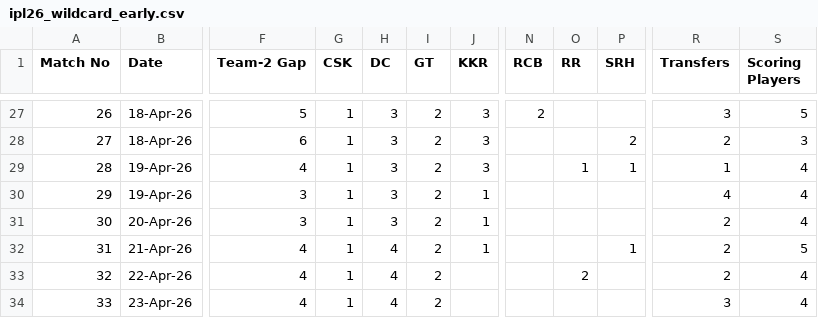
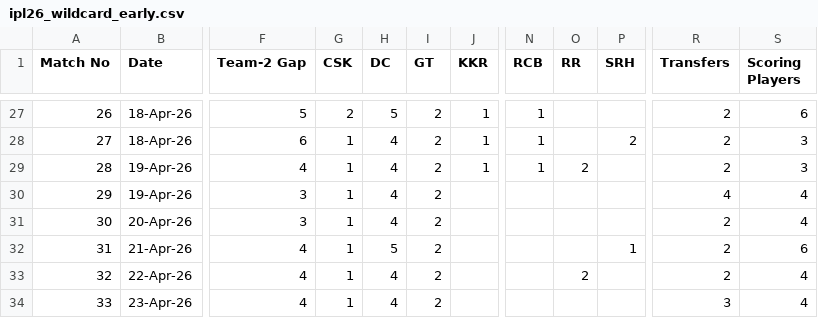
Before and after one commit to haimullapudi/ipl-dashboard, a CSV file: src/transfer_optimizer/ipl26_wildcard_early.csv, drawn as a sheet; only a part is shown, gaps mark what is left out; the diff covers the shown part only; the diff names each change by its address in the sheet, - before the commit and + after, or states it on an @@ line.

```diff
--- a/src/transfer_optimizer/ipl26_wildcard_early.csv
+++ b/src/transfer_optimizer/ipl26_wildcard_early.csv
-G27 (CSK): 1
+G27 (CSK): 2
-H27 (DC): 3
+H27 (DC): 5
-J27:J29 (KKR): 3
+J27:J29 (KKR): 1
-N27 (RCB): 2
+N27 (RCB): 1
-R27 (Transfers): 3
+R27 (Transfers): 2
-S27 (Scoring Players): 5
+S27 (Scoring Players): 6
-H28:H31 (DC): 3
+H28:H31 (DC): 4
-N28:N29 (RCB): (empty)
+N28:N29 (RCB): 1
-O29 (RR): 1
+O29 (RR): 2
-P29 (SRH): 1
+P29 (SRH): (empty)
-R29 (Transfers): 1
+R29 (Transfers): 2
-S29 (Scoring Players): 4
+S29 (Scoring Players): 3
-J30:J32 (KKR): 1
+J30:J32 (KKR): (empty)
-H32 (DC): 4
+H32 (DC): 5
-S32 (Scoring Players): 5
+S32 (Scoring Players): 6
```
Also changed, not shown: 103 edited cells elsewhere in this file.
